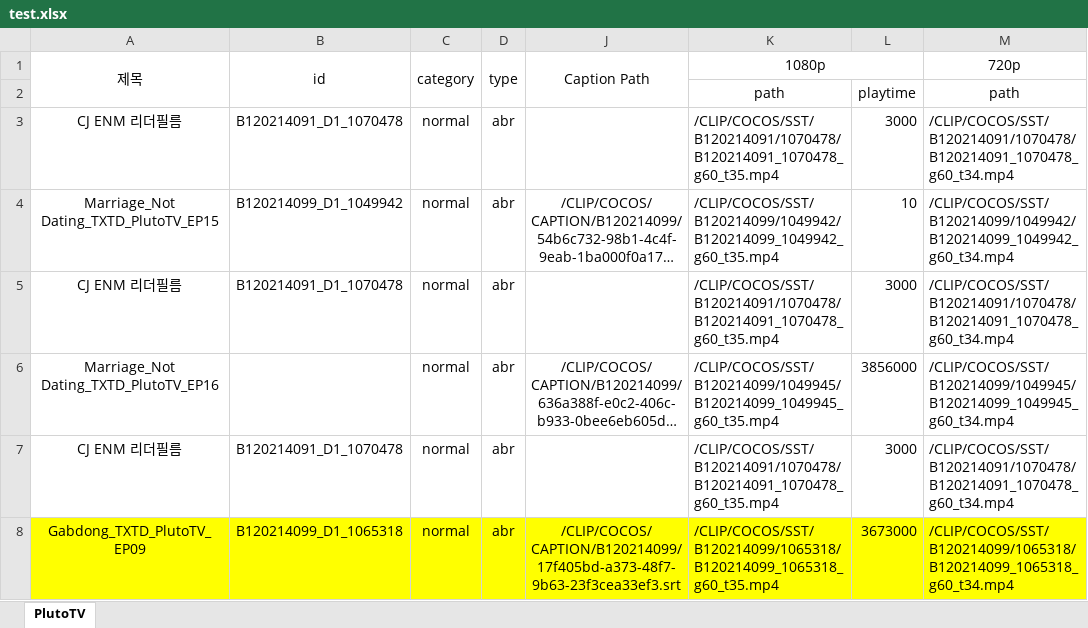
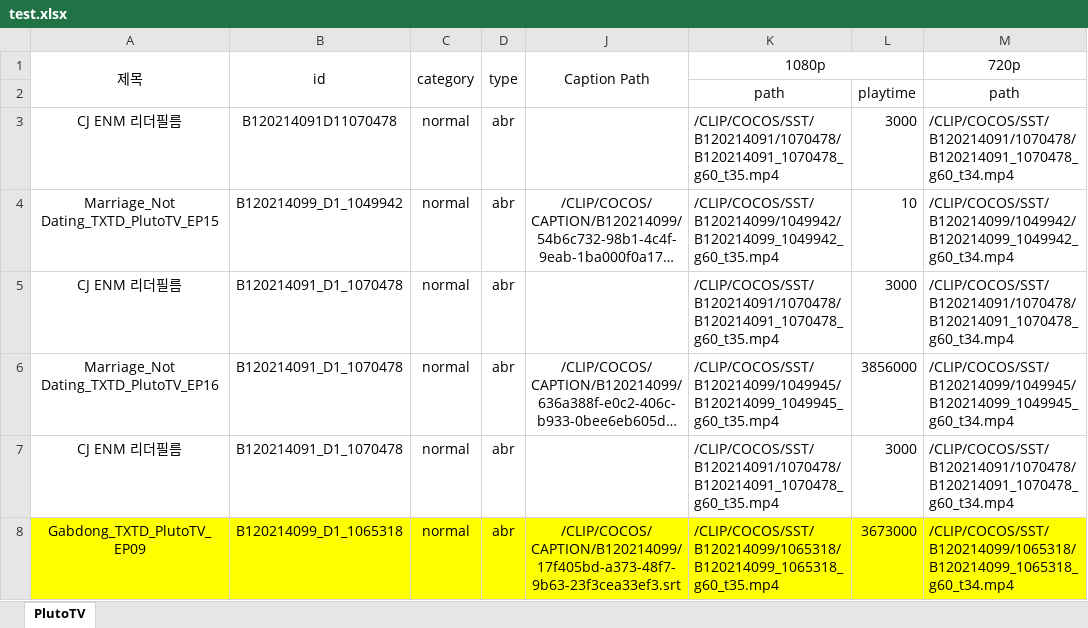
Before and after one commit to poh12077/solrtmp_filelive_1.0, an Excel workbook: test.xlsx, sheet PlutoTV, drawn as a sheet; only a part is shown; long unchanged cells end in …; values as stored, in another font and other column widths than the file's, no borders; the diff names each change by its address in the sheet, - before the commit and + after, or states it on an @@ line.

```diff
--- a/test.xlsx (sheet PlutoTV)
+++ b/test.xlsx (sheet PlutoTV)
-B3 (id): B120214091_D1_1070478
+B3 (id): B120214091D11070478
-B6 (id): (empty)
+B6 (id): B120214091_D1_1070478
```
Also changed, not shown: 6 other files.
